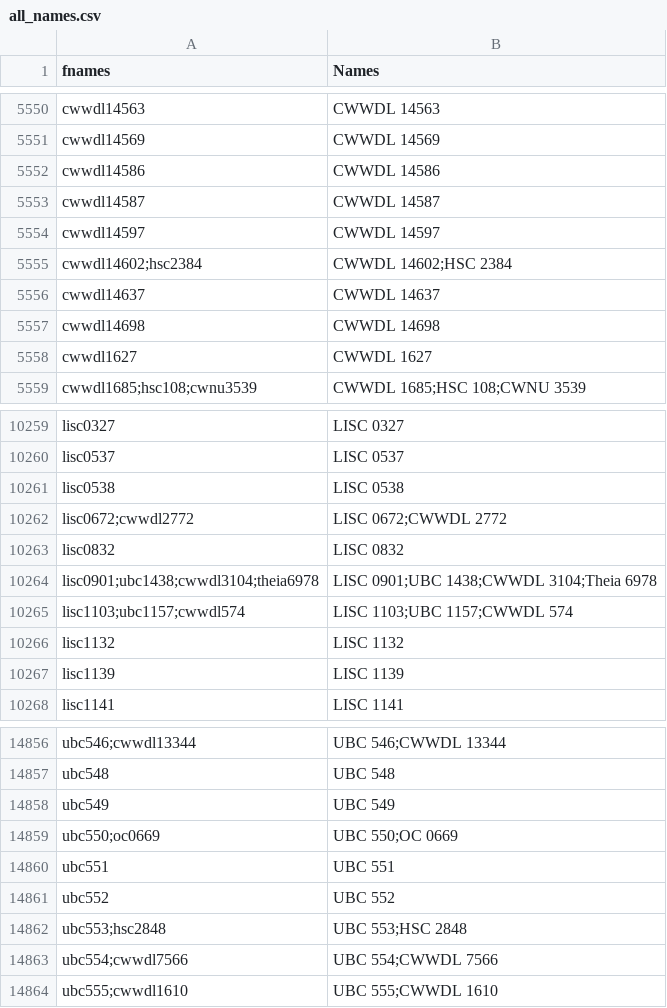
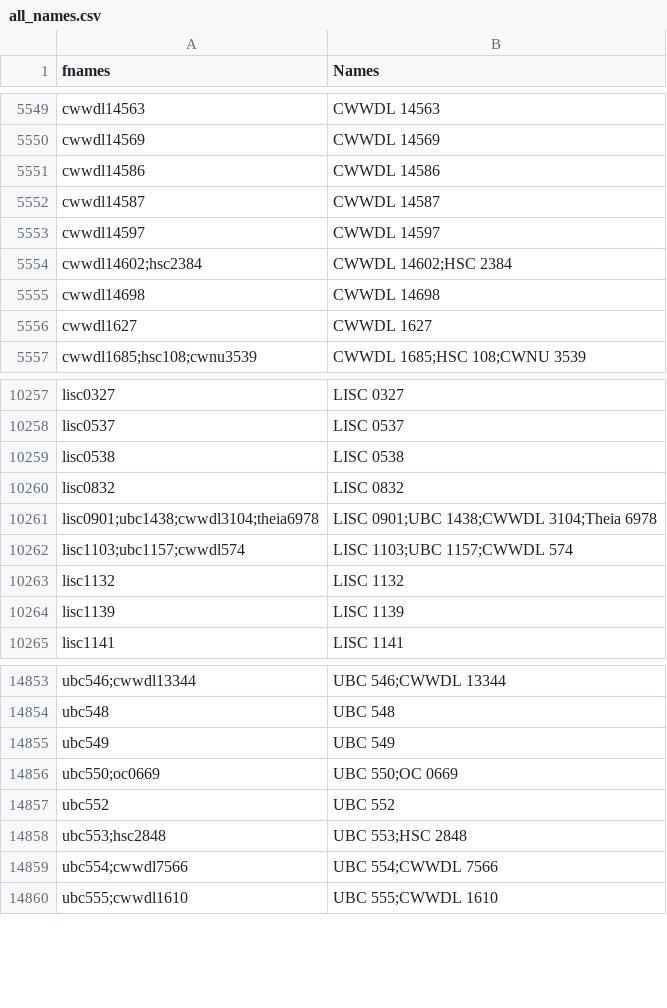
Before and after one commit to ucc23/updt_UCC, a CSV file: data/all_names.csv, drawn as a sheet; only a part is shown, gaps mark what is left out; removed rows and columns are numbered as before the commit, all else as after; the diff covers the shown part only; the diff names each change by its address in the sheet, - before the commit and + after, or states it on an @@ line.

```diff
--- a/data/all_names.csv
+++ b/data/all_names.csv
-row 5556: cwwdl14637 | CWWDL 14637
-row 10262: lisc0672;cwwdl2772 | LISC 0672;CWWDL 2772
-row 14860: ubc551 | UBC 551
```
Also changed, not shown: 4 added rows and 5 removed rows elsewhere in this file, 4 other files.
